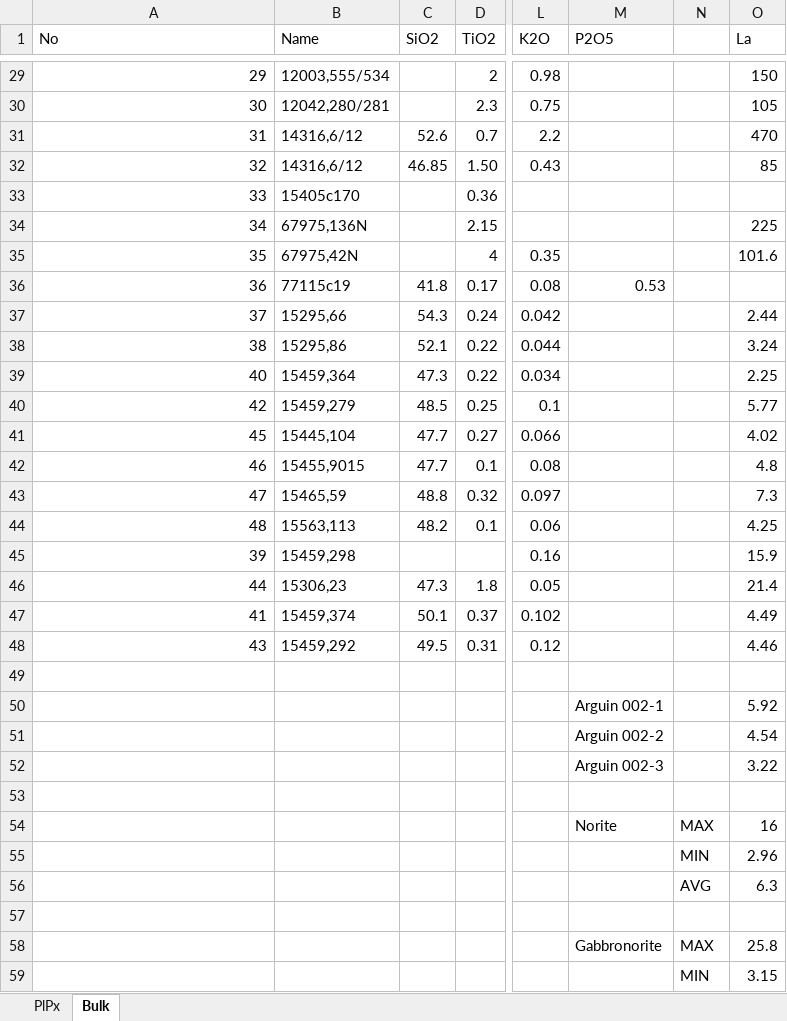
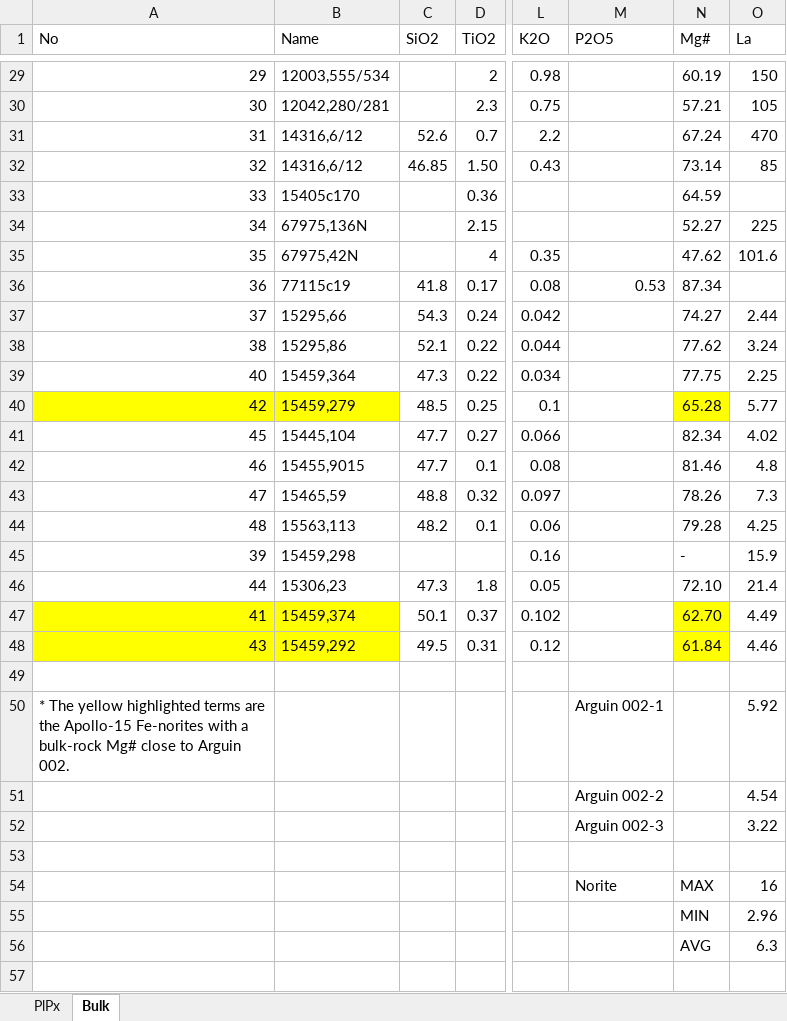
Before and after one commit to oldkingzlwang/Arguin002_Source_Code, an Excel workbook: fig2_data1.xlsx, sheet Bulk, drawn as a sheet; only a part is shown, gaps mark what is left out; the shorter side is filled out with more unchanged rows; values as stored, in another font and other column widths than the file's, no borders; the diff covers the shown part only; the diff names each change by its address in the sheet, - before the commit and + after, or states it on an @@ line.

```diff
--- a/fig2_data1.xlsx (sheet Bulk)
+++ b/fig2_data1.xlsx (sheet Bulk)
-N1: (empty)
+N1: Mg#
-N29 (Mg#): (empty)
+N29 (Mg#): 60.19
-N30 (Mg#): (empty)
+N30 (Mg#): 57.21
-N31 (Mg#): (empty)
+N31 (Mg#): 67.24
-N32 (Mg#): (empty)
+N32 (Mg#): 73.14
-N33 (Mg#): (empty)
+N33 (Mg#): 64.59
-N34 (Mg#): (empty)
+N34 (Mg#): 52.27
-N35 (Mg#): (empty)
+N35 (Mg#): 47.62
-N36 (Mg#): (empty)
+N36 (Mg#): 87.34
-N37 (Mg#): (empty)
+N37 (Mg#): 74.27
-N38 (Mg#): (empty)
+N38 (Mg#): 77.62
-N39 (Mg#): (empty)
+N39 (Mg#): 77.75
-A40:B40 fill: none
+A40:B40 fill: #FFFF00
-N40 (Mg#): (empty)
+N40 (Mg#): 65.28
-N40 fill: none
+N40 fill: #FFFF00
-N41 (Mg#): (empty)
+N41 (Mg#): 82.34
-N42 (Mg#): (empty)
+N42 (Mg#): 81.46
-N43 (Mg#): (empty)
+N43 (Mg#): 78.26
-N44 (Mg#): (empty)
+N44 (Mg#): 79.28
-N45 (Mg#): (empty)
+N45 (Mg#): -
-N46 (Mg#): (empty)
+N46 (Mg#): 72.10
-A47:B48 fill: none
+A47:B48 fill: #FFFF00
-N47 (Mg#): (empty)
+N47 (Mg#): 62.70
-N47:N48 fill: none
+N47:N48 fill: #FFFF00
-N48 (Mg#): (empty)
+N48 (Mg#): 61.84
-A50 (No): (empty)
+A50 (No): * The yellow highlighted terms are the Apollo-15 Fe-norites with a bulk-rock Mg# close to Arguin 002.
```
Also changed, not shown: 27 edited cells elsewhere in this sheet, sheet PlPx, 2 other files.
